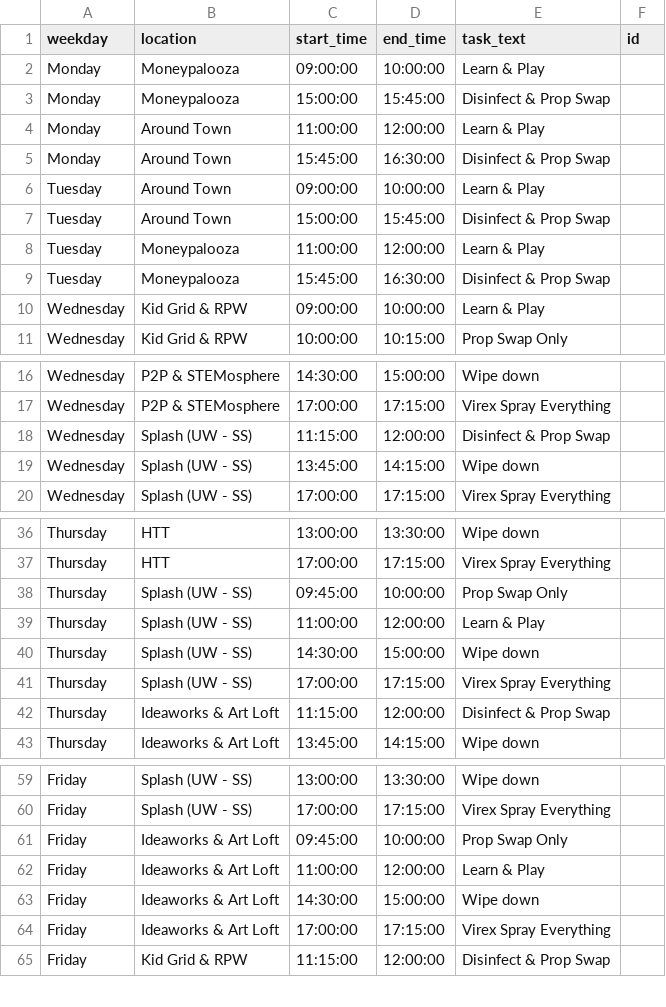
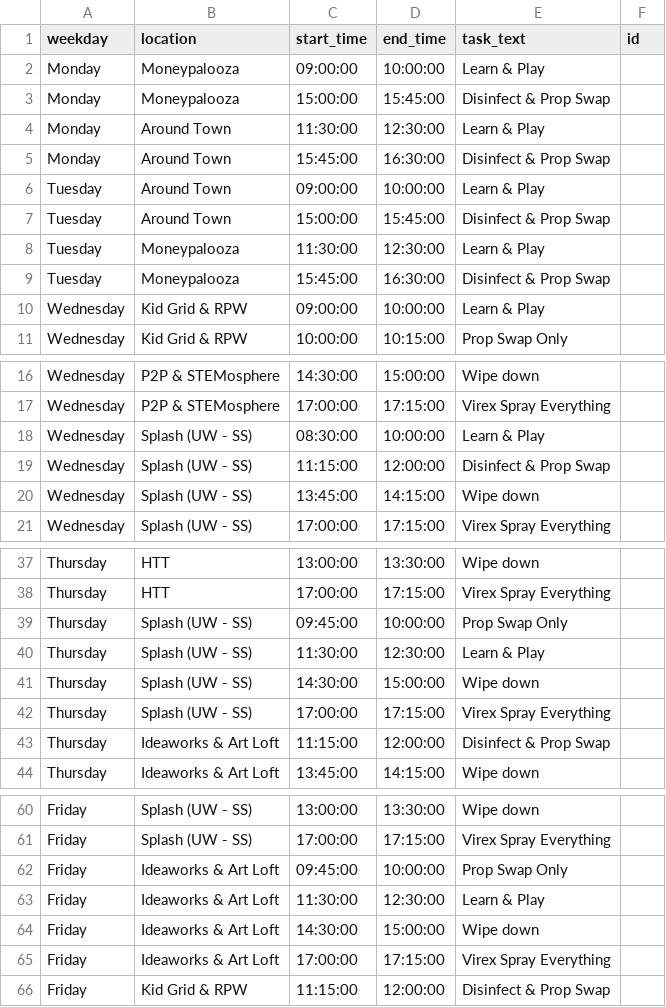
Before and after one commit to UnicycleDumpTruck/skdout, a CSV file: tasks.csv, drawn as a sheet; only a part is shown, gaps mark what is left out.

```diff
--- a/tasks.csv
+++ b/tasks.csv
@@ -3,3 +3,3 @@ Monday,Moneypalooza,09:00:00,10:00:00,Learn & Play,
 Monday,Moneypalooza,15:00:00,15:45:00,Disinfect & Prop Swap,
-Monday,Around Town,11:00:00,12:00:00,Learn & Play,
+Monday,Around Town,11:30:00,12:30:00,Learn & Play,
 Monday,Around Town,15:45:00,16:30:00,Disinfect & Prop Swap,
@@ -7,3 +7,3 @@ Tuesday,Around Town,09:00:00,10:00:00,Learn & Play,
 Tuesday,Around Town,15:00:00,15:45:00,Disinfect & Prop Swap,
-Tuesday,Moneypalooza,11:00:00,12:00:00,Learn & Play,
+Tuesday,Moneypalooza,11:30:00,12:30:00,Learn & Play,
 Tuesday,Moneypalooza,15:45:00,16:30:00,Disinfect & Prop Swap,
@@ -17,2 +17,3 @@ Wednesday,P2P & STEMosphere,14:30:00,15:00:00,Wipe down,
 Wednesday,P2P & STEMosphere,17:00:00,17:15:00,Virex Spray Everything,
+Wednesday,Splash (UW - SS),08:30:00,10:00:00,Learn & Play,
 Wednesday,Splash (UW - SS),11:15:00,12:00:00,Disinfect & Prop Swap,
@@ -38,3 +39,3 @@ Thursday,HTT,17:00:00,17:15:00,Virex Spray Everything,
 Thursday,Splash (UW - SS),09:45:00,10:00:00,Prop Swap Only,
-Thursday,Splash (UW - SS),11:00:00,12:00:00,Learn & Play,
+Thursday,Splash (UW - SS),11:30:00,12:30:00,Learn & Play,
 Thursday,Splash (UW - SS),14:30:00,15:00:00,Wipe down,
@@ -61,3 +62,3 @@ Friday,Splash (UW - SS),17:00:00,17:15:00,Virex Spray Everything,
 Friday,Ideaworks & Art Loft,09:45:00,10:00:00,Prop Swap Only,
-Friday,Ideaworks & Art Loft,11:00:00,12:00:00,Learn & Play,
+Friday,Ideaworks & Art Loft,11:30:00,12:30:00,Learn & Play,
 Friday,Ideaworks & Art Loft,14:30:00,15:00:00,Wipe down,
```
Also changed, not shown: _data/eventscsv.csv, 6 other files.
